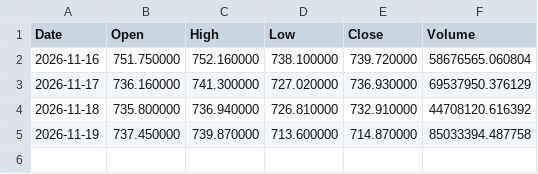
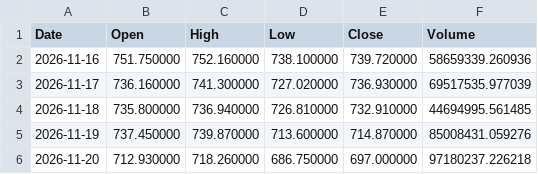
Before and after one commit to houssam78998/ia-crypto-signal, a CSV file: indices/donnees/recent_SPY.csv, drawn as a sheet.

```diff
--- a/indices/donnees/recent_SPY.csv
+++ b/indices/donnees/recent_SPY.csv
@@ -1,5 +1,6 @@
 Date,Open,High,Low,Close,Volume
-2026-11-16,751.750000,752.160000,738.100000,739.720000,58676565.060804
-2026-11-17,736.160000,741.300000,727.020000,736.930000,69537950.376129
-2026-11-18,735.800000,736.940000,726.810000,732.910000,44708120.616392
-2026-11-19,737.450000,739.870000,713.600000,714.870000,85033394.487758
+2026-11-16,751.750000,752.160000,738.100000,739.720000,58659339.260936
+2026-11-17,736.160000,741.300000,727.020000,736.930000,69517535.977039
+2026-11-18,735.800000,736.940000,726.810000,732.910000,44694995.561485
+2026-11-19,737.450000,739.870000,713.600000,714.870000,85008431.059276
+2026-11-20,712.930000,718.260000,686.750000,697.000000,97180237.226218
```
Also changed, not shown: indices/donnees/recent_QQQ.csv, 3 other files.
